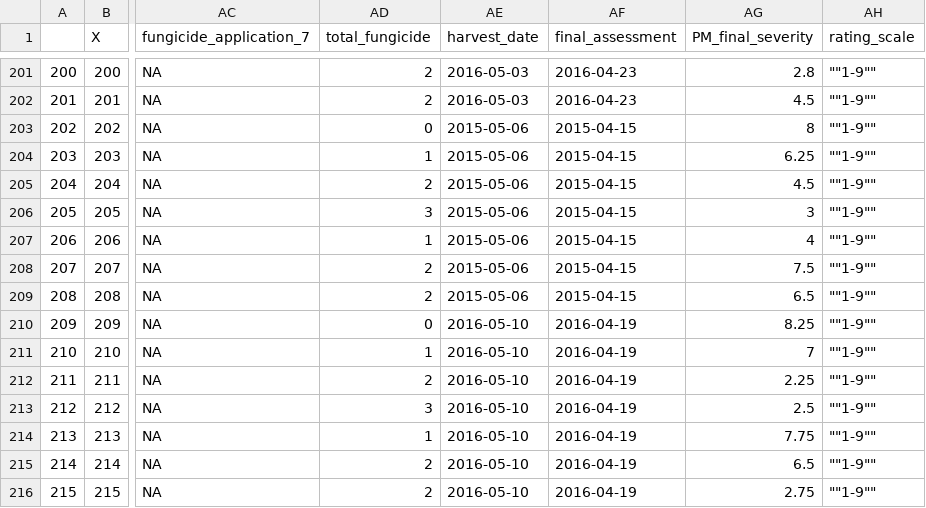
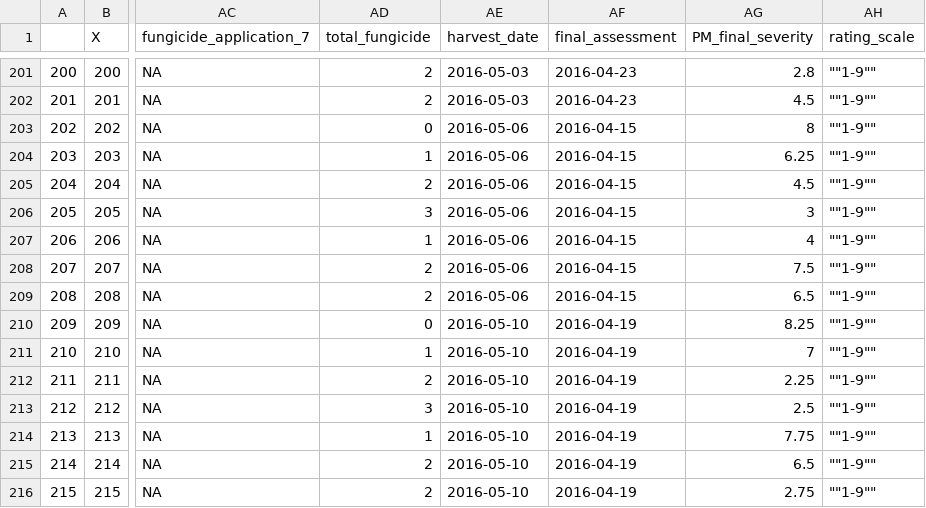
Before and after one commit to openplantpathology/Mungbean_PM, a CSV file: data/1911_PM_MB_means&Ygains.csv, drawn as a sheet; only a part is shown, gaps mark what is left out; the diff names each change by its address in the sheet, - before the commit and + after, or states it on an @@ line.

Commit message:
Corrected some AUDPC calculations

```diff
--- a/data/1911_PM_MB_means&Ygains.csv
+++ b/data/1911_PM_MB_means&Ygains.csv
-AE203:AE209 (harvest_date): 2015-05-06
+AE203:AE209 (harvest_date): 2016-05-06
-AF203:AF209 (final_assessment): 2015-04-15
+AF203:AF209 (final_assessment): 2016-04-15
```
Also changed, not shown: data/PM_MB_updated.csv.
